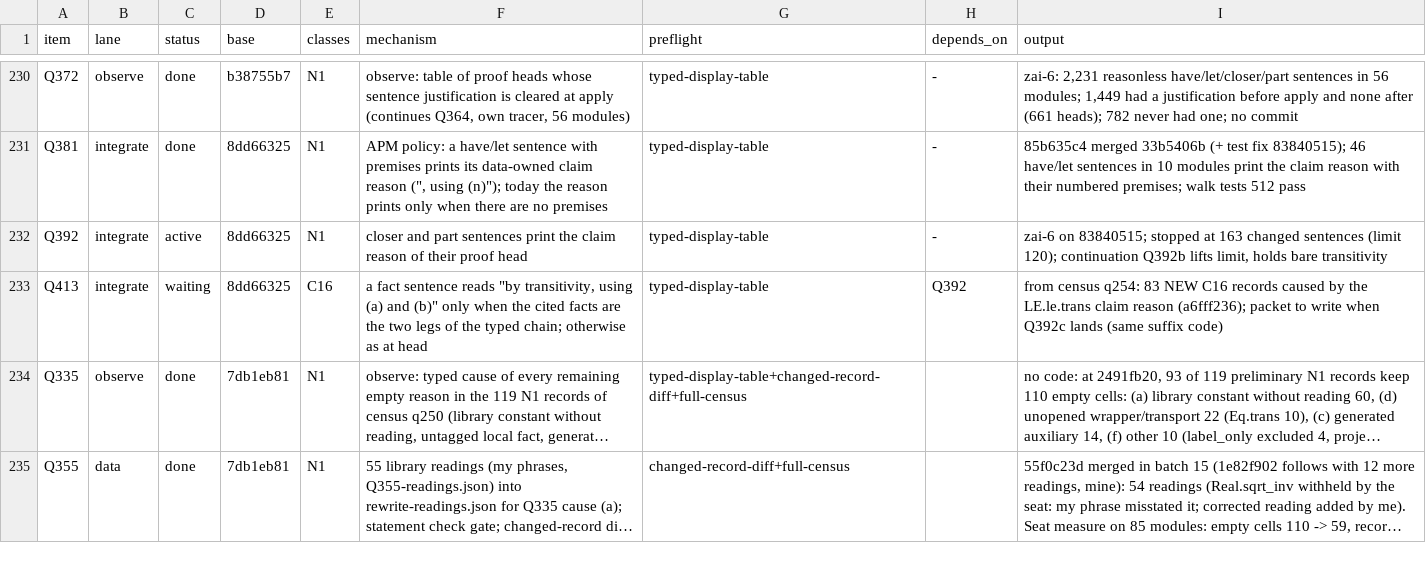
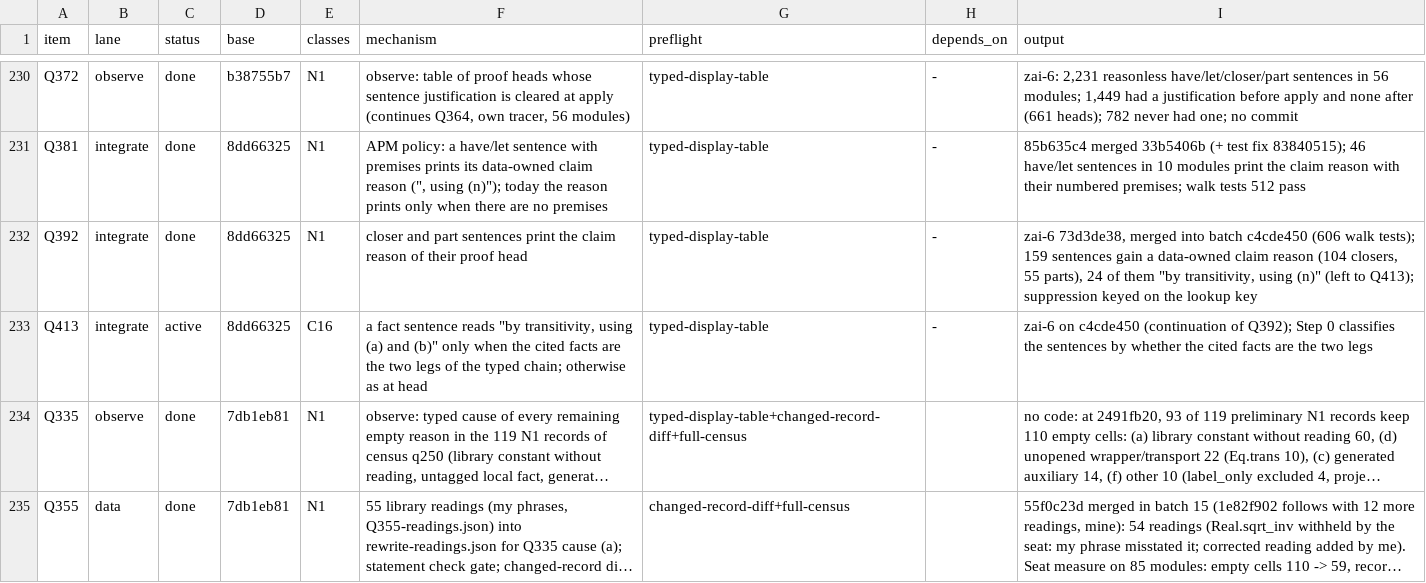
Before and after one commit to tothedarktowercame/futon4, a TSV file: holes/labs/E-paperprinter-cleanup/endgame/dispatch.tsv, drawn as a sheet; only a part is shown, gaps mark what is left out; long unchanged cells end in …; the diff names each change by its address in the sheet, - before the commit and + after, or states it on an @@ line.

```diff
--- a/holes/labs/E-paperprinter-cleanup/endgame/dispatch.tsv
+++ b/holes/labs/E-paperprinter-cleanup/endgame/dispatch.tsv
-C232 (status): active
+C232 (status): done
-I232 (output): zai-6 on 83840515; stopped at 163 changed sentences (limit 120); continuation Q392b lifts limit, holds bare transitivity
+I232 (output): zai-6 73d3de38, merged into batch c4cde450 (606 walk tests); 159 sentences gain a data-owned claim reason (104 closers, 55 parts), 24 of them "by transitivity, using (n)" (left to Q413); suppression keyed on the lookup key
-C233 (status): waiting
+C233 (status): active
-H233 (depends_on): Q392
+H233 (depends_on): -
-I233 (output): from census q254: 83 NEW C16 records caused by the LE.le.trans claim reason (a6fff236); packet to write when Q392c lands (same suffix code)
+I233 (output): zai-6 on c4cde450 (continuation of Q392); Step 0 classifies the sentences by whether the cited facts are the two legs
```
